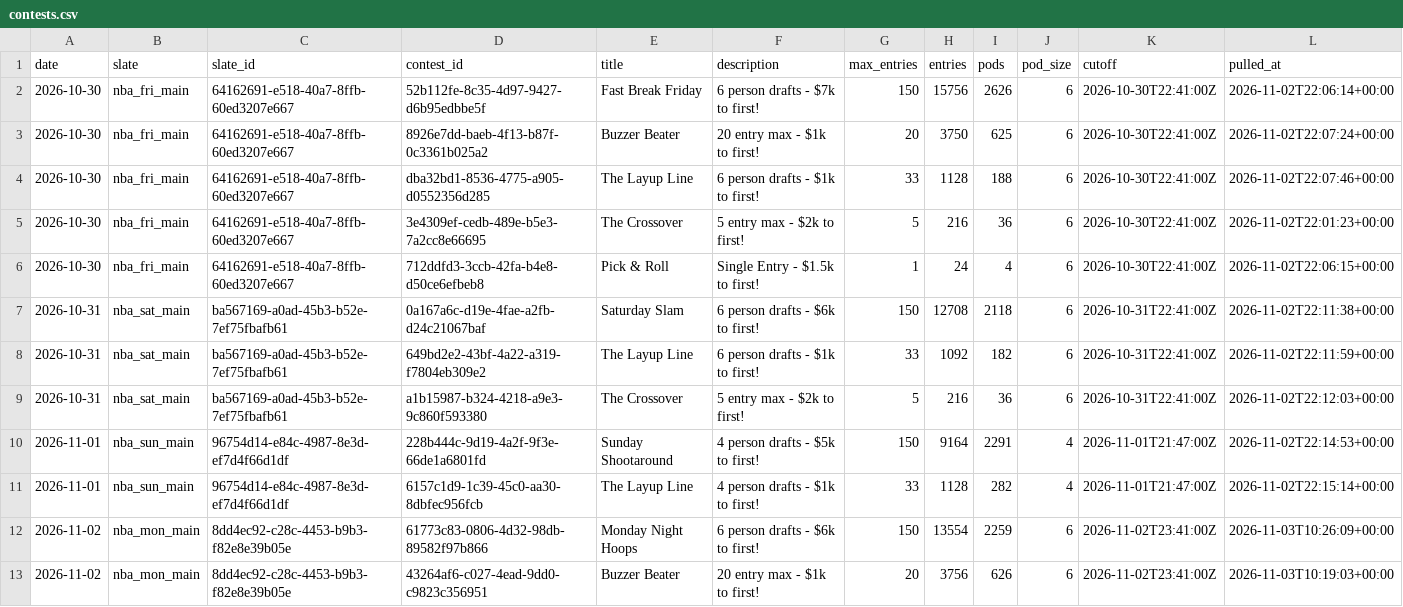
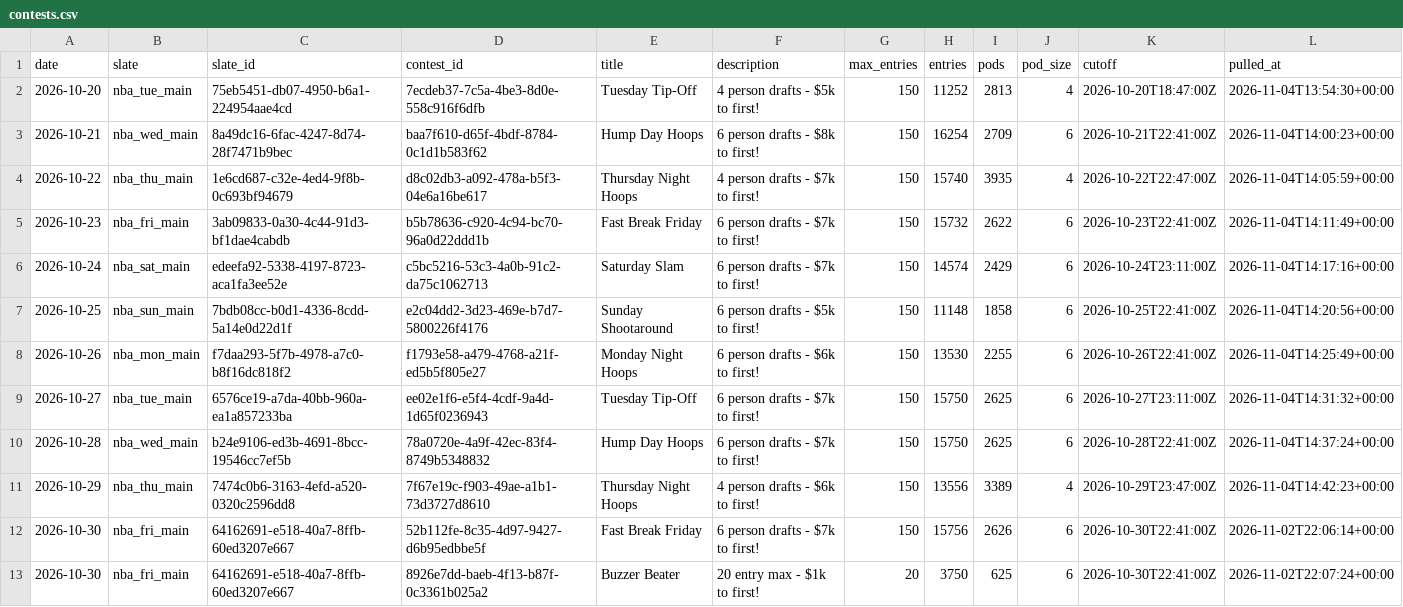
Before and after one commit to JonBoyBeats/br_rankings, a CSV file: analysis/nba/contests/contests.csv, drawn as a sheet; only a part is shown; the shorter side is filled out with more unchanged rows.

```diff
--- a/analysis/nba/contests/contests.csv
+++ b/analysis/nba/contests/contests.csv
@@ -1,2 +1,12 @@
 date,slate,slate_id,contest_id,title,description,max_entries,entries,pods,pod_size,cutoff,pulled_at
+2026-10-20,nba_tue_main,75eb5451-db07-4950-b6a1-224954aae4cd,7ecdeb37-7c5a-4be3-8d0e-558c916f6dfb,Tuesday Tip-Off,4 person drafts - $5k to first!,150,11252,2813,4,2026-10-20T18:47:00Z,2026-11-04T13:54:30+00:00
+2026-10-21,nba_wed_main,8a49dc16-6fac-4247-8d74-28f7471b9bec,baa7f610-d65f-4bdf-8784-0c1d1b583f62,Hump Day Hoops,6 person drafts - $8k to first!,150,16254,2709,6,2026-10-21T22:41:00Z,2026-11-04T14:00:23+00:00
+2026-10-22,nba_thu_main,1e6cd687-c32e-4ed4-9f8b-0c693bf94679,d8c02db3-a092-478a-b5f3-04e6a16be617,Thursday Night Hoops,4 person drafts - $7k to first!,150,15740,3935,4,2026-10-22T22:47:00Z,2026-11-04T14:05:59+00:00
+2026-10-23,nba_fri_main,3ab09833-0a30-4c44-91d3-bf1dae4cabdb,b5b78636-c920-4c94-bc70-96a0d22ddd1b,Fast Break Friday,6 person drafts - $7k to first!,150,15732,2622,6,2026-10-23T22:41:00Z,2026-11-04T14:11:49+00:00
+2026-10-24,nba_sat_main,edeefa92-5338-4197-8723-aca1fa3ee52e,c5bc5216-53c3-4a0b-91c2-da75c1062713,Saturday Slam,6 person drafts - $7k to first!,150,14574,2429,6,2026-10-24T23:11:00Z,2026-11-04T14:17:16+00:00
+2026-10-25,nba_sun_main,7bdb08cc-b0d1-4336-8cdd-5a14e0d22d1f,e2c04dd2-3d23-469e-b7d7-5800226f4176,Sunday Shootaround,6 person drafts - $5k to first!,150,11148,1858,6,2026-10-25T22:41:00Z,2026-11-04T14:20:56+00:00
+2026-10-26,nba_mon_main,f7daa293-5f7b-4978-a7c0-b8f16dc818f2,f1793e58-a479-4768-a21f-ed5b5f805e27,Monday Night Hoops,6 person drafts - $6k to first!,150,13530,2255,6,2026-10-26T22:41:00Z,2026-11-04T14:25:49+00:00
+2026-10-27,nba_tue_main,6576ce19-a7da-40bb-960a-ea1a857233ba,ee02e1f6-e5f4-4cdf-9a4d-1d65f0236943,Tuesday Tip-Off,6 person drafts - $7k to first!,150,15750,2625,6,2026-10-27T23:11:00Z,2026-11-04T14:31:32+00:00
+2026-10-28,nba_wed_main,b24e9106-ed3b-4691-8bcc-19546cc7ef5b,78a0720e-4a9f-42ec-83f4-8749b5348832,Hump Day Hoops,6 person drafts - $7k to first!,150,15750,2625,6,2026-10-28T22:41:00Z,2026-11-04T14:37:24+00:00
+2026-10-29,nba_thu_main,7474c0b6-3163-4efd-a520-0320c2596dd8,7f67e19c-f903-49ae-a1b1-73d3727d8610,Thursday Night Hoops,4 person drafts - $6k to first!,150,13556,3389,4,2026-10-29T23:47:00Z,2026-11-04T14:42:23+00:00
 2026-10-30,nba_fri_main,64162691-e518-40a7-8ffb-60ed3207e667,52b112fe-8c35-4d97-9427-d6b95edbbe5f,Fast Break Friday,6 person drafts - $7k to first!,150,15756,2626,6,2026-10-30T22:41:00Z,2026-11-02T22:06:14+00:00
```
Also changed, not shown: 21 other files.
